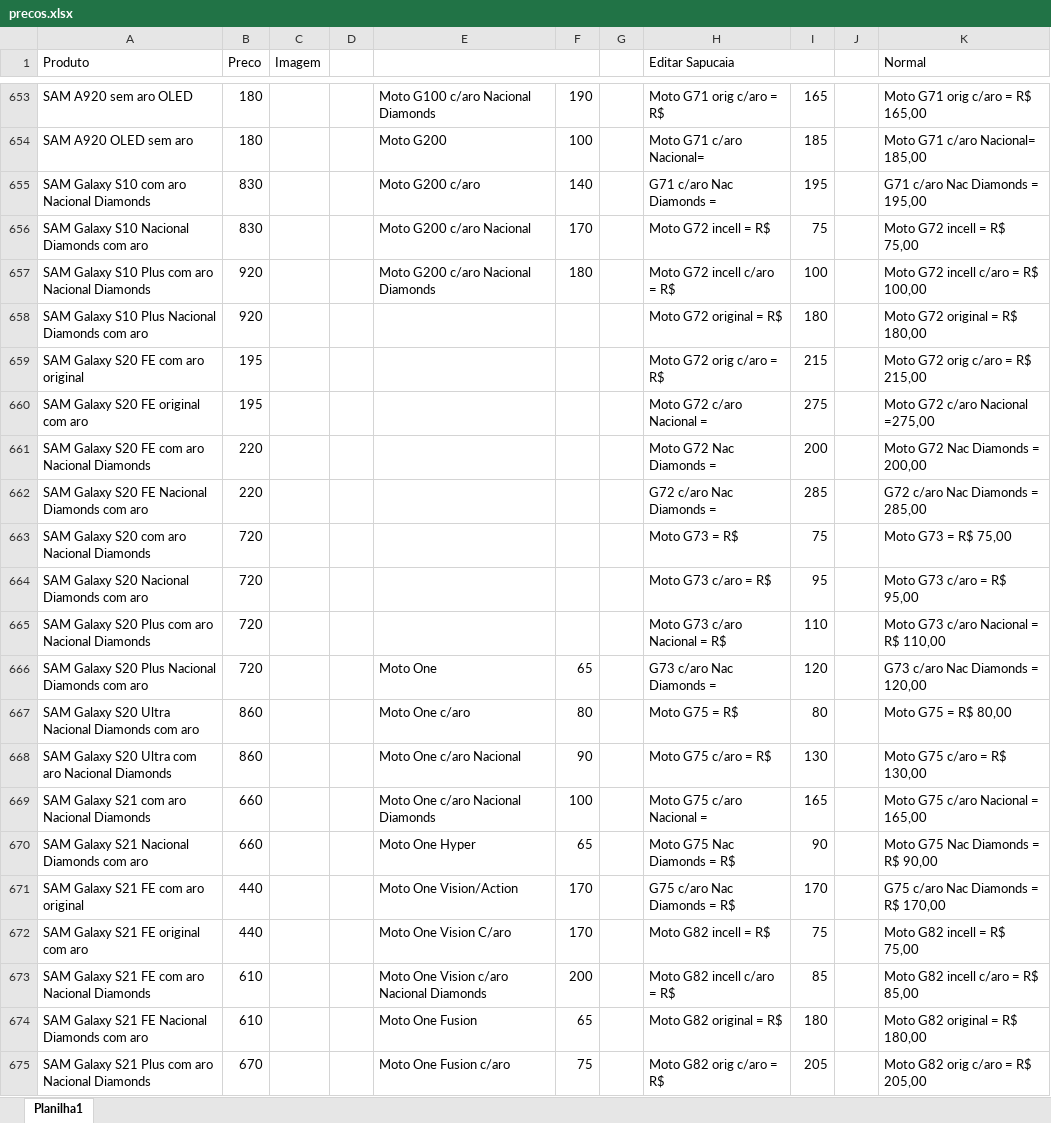
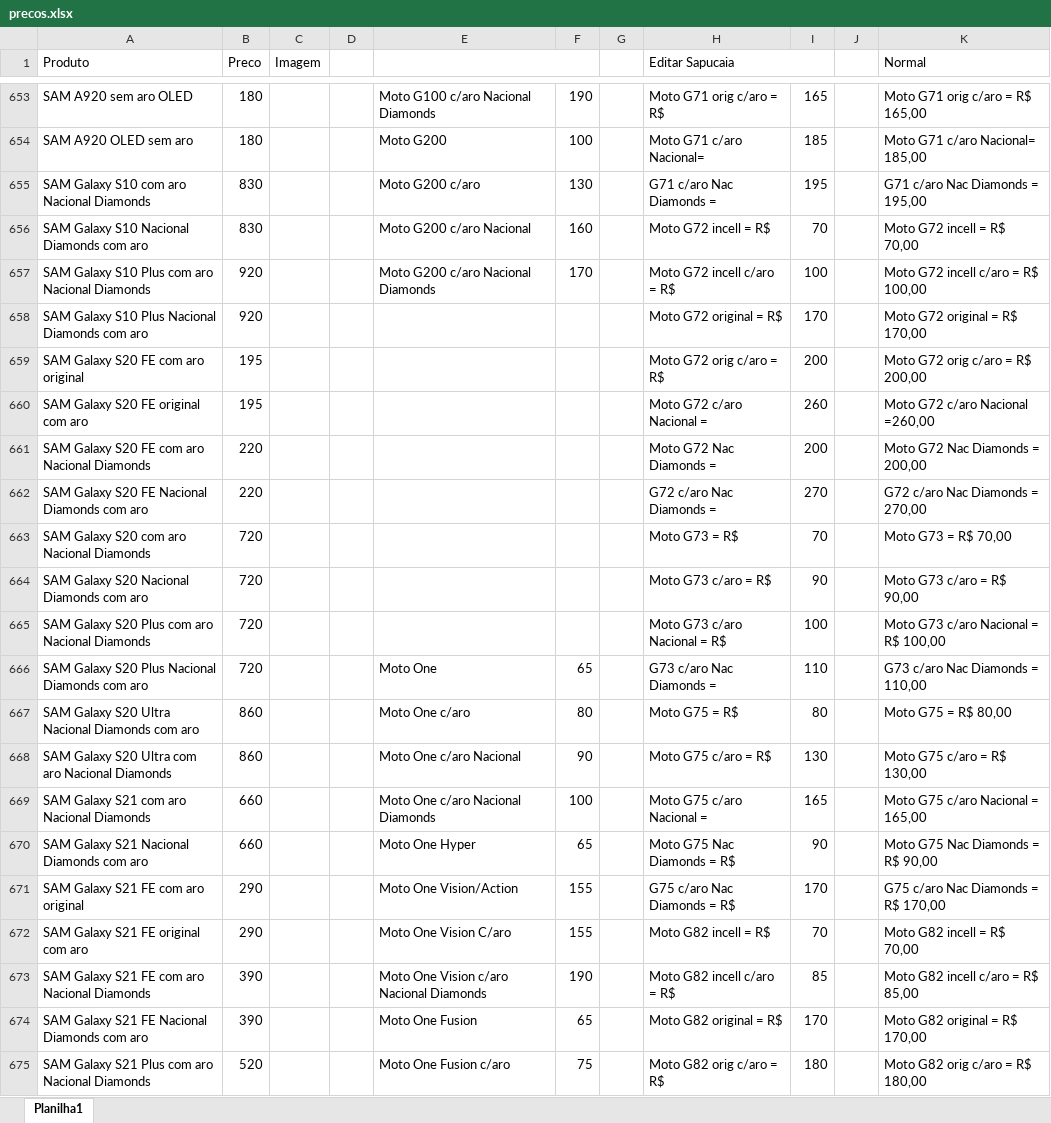
Before and after one commit to davidwcouto/bot_whats, an Excel workbook: precos.xlsx, sheet Planilha1, drawn as a sheet; only a part is shown, gaps mark what is left out; values as stored, in another font and other column widths than the file's, no cell formats; conditional formats not drawn; the diff covers the shown part only; the diff names each change by its address in the sheet, - before the commit and + after, or states it on an @@ line.

```diff
--- a/precos.xlsx (sheet Planilha1)
+++ b/precos.xlsx (sheet Planilha1)
-F655: 140
+F655: 130
-F656: 170
+F656: 160
-I656: 75
+I656: 70
-K656 (Normal): Moto G72 incell = R$ 75,00
+K656 (Normal): Moto G72 incell = R$ 70,00
-F657: 180
+F657: 170
-I658: 180
+I658: 170
-K658 (Normal): Moto G72 original = R$ 180,00
+K658 (Normal): Moto G72 original = R$ 170,00
-I659: 215
+I659: 200
-K659 (Normal): Moto G72 orig c/aro = R$ 215,00
+K659 (Normal): Moto G72 orig c/aro = R$ 200,00
-I660: 275
+I660: 260
-K660 (Normal): Moto G72 c/aro Nacional =275,00
+K660 (Normal): Moto G72 c/aro Nacional =260,00
-I662: 285
+I662: 270
-K662 (Normal): G72 c/aro Nac Diamonds = 285,00
+K662 (Normal): G72 c/aro Nac Diamonds = 270,00
-I663: 75
+I663: 70
-K663 (Normal): Moto G73 = R$ 75,00
+K663 (Normal): Moto G73 = R$ 70,00
-I664: 95
+I664: 90
-K664 (Normal): Moto G73 c/aro = R$ 95,00
+K664 (Normal): Moto G73 c/aro = R$ 90,00
-I665: 110
+I665: 100
-K665 (Normal): Moto G73 c/aro Nacional = R$ 110,00
+K665 (Normal): Moto G73 c/aro Nacional = R$ 100,00
-I666: 120
+I666: 110
-K666 (Normal): G73 c/aro Nac Diamonds = 120,00
+K666 (Normal): G73 c/aro Nac Diamonds = 110,00
-B671:B672 (Preco): 440
+B671:B672 (Preco): 290
-F671:F672: 170
+F671:F672: 155
-I672: 75
+I672: 70
-K672 (Normal): Moto G82 incell = R$ 75,00
+K672 (Normal): Moto G82 incell = R$ 70,00
-B673:B674 (Preco): 610
+B673:B674 (Preco): 390
-F673: 200
+F673: 190
-I674: 180
+I674: 170
-K674 (Normal): Moto G82 original = R$ 180,00
+K674 (Normal): Moto G82 original = R$ 170,00
-B675 (Preco): 670
+B675 (Preco): 520
-I675: 205
+I675: 180
-K675 (Normal): Moto G82 orig c/aro = R$ 205,00
+K675 (Normal): Moto G82 orig c/aro = R$ 180,00
```
Also changed, not shown: 1129 edited cells elsewhere in this sheet, cell formats, 1 other file.
